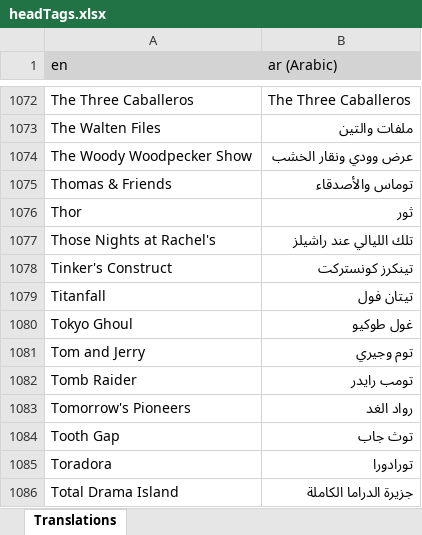
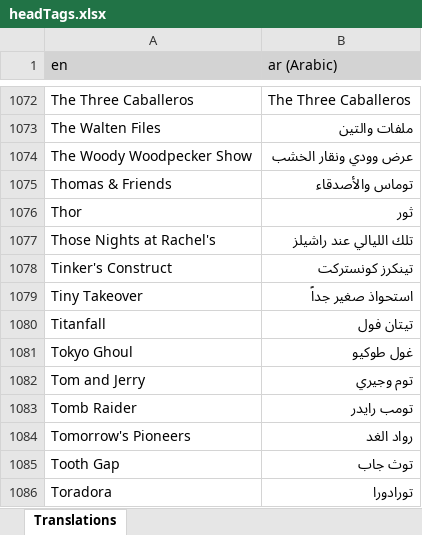
Before and after one commit to LordRazen/mchv2-translations-plugin, an Excel workbook: lang/ar/headTags.xlsx, sheet Translations, drawn as a sheet; only a part is shown, gaps mark what is left out; the shorter side is filled out with more unchanged rows; values as stored, in another font and other column widths than the file's, no borders; the diff names each change by its address in the sheet, - before the commit and + after, or states it on an @@ line.

```diff
--- a/lang/ar/headTags.xlsx (sheet Translations)
+++ b/lang/ar/headTags.xlsx (sheet Translations)
+row 1079: Tiny Takeover | استحواذ صغير جداً
```
Also changed, not shown: lang/da/headTags.xlsx, lang/id/headTags.xlsx, 55 other files.
